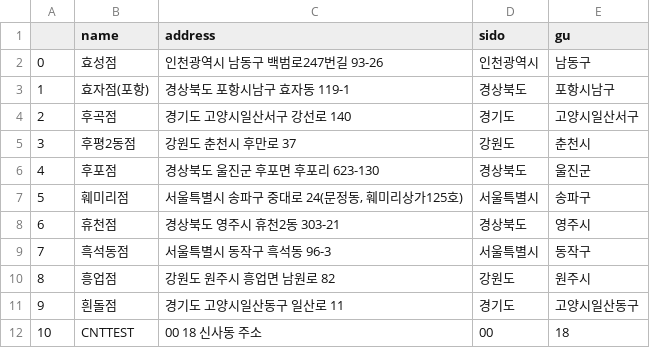
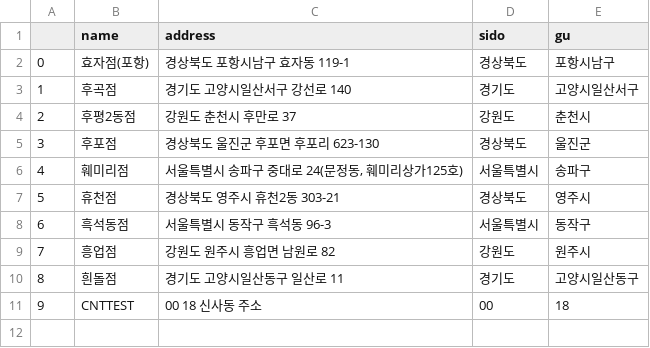
Before and after one commit to lucy74310/PycharmProjects, a CSV file: python_crawler/__results__/pelicana.csv, drawn as a sheet; removed rows and columns are numbered as before the commit, all else as after; the diff names each change by its address in the sheet, - before the commit and + after, or states it on an @@ line.

```diff
--- a/python_crawler/__results__/pelicana.csv
+++ b/python_crawler/__results__/pelicana.csv
-row 2: 0 | 효성점 | 인천광역시 남동구 백범로247번길 93-26 | 인천광역시 | 남동구
@@ column A renumbered from row 2 down @@
```
Also changed, not shown: 26 other files.
